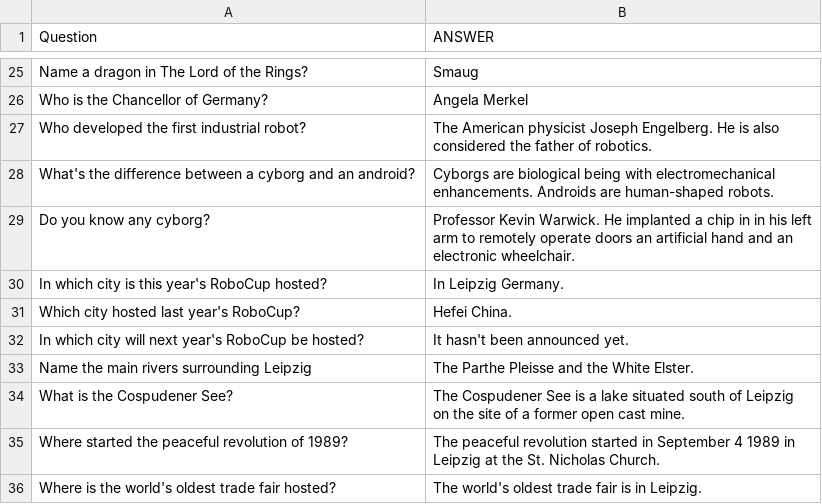
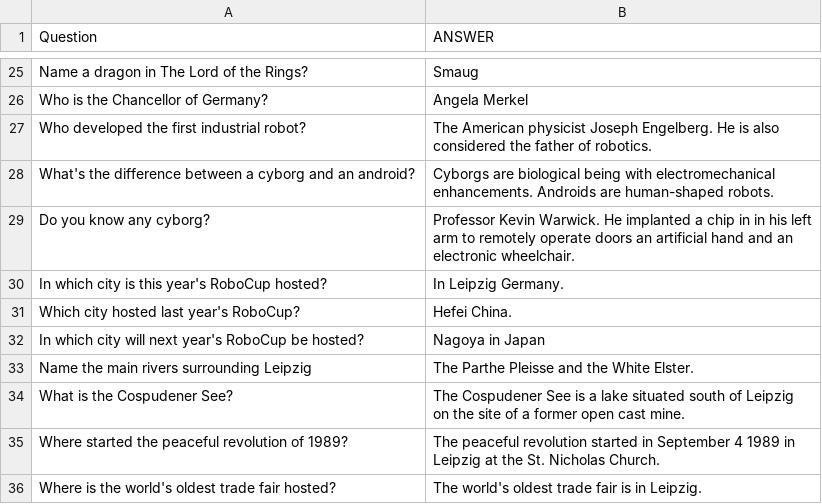
Before and after one commit to RoboCupAtHome/Leipzig2016, a CSV file: speech_recognition/speech_recognition_questions.csv, drawn as a sheet; only a part is shown, gaps mark what is left out.

Commit message:
Update speech_recognition_questions.csv

```diff
--- a/speech_recognition/speech_recognition_questions.csv
+++ b/speech_recognition/speech_recognition_questions.csv
@@ -31,3 +31,3 @@ In which city is this year's RoboCup hosted?,In Leipzig Germany.
 Which city hosted last year's RoboCup?,Hefei China.
-In which city will next year's RoboCup be hosted?,It hasn't been announced yet.
+In which city will next year's RoboCup be hosted?,Nagoya in Japan
 Name the main rivers surrounding Leipzig,The Parthe Pleisse and the White Elster.
```
